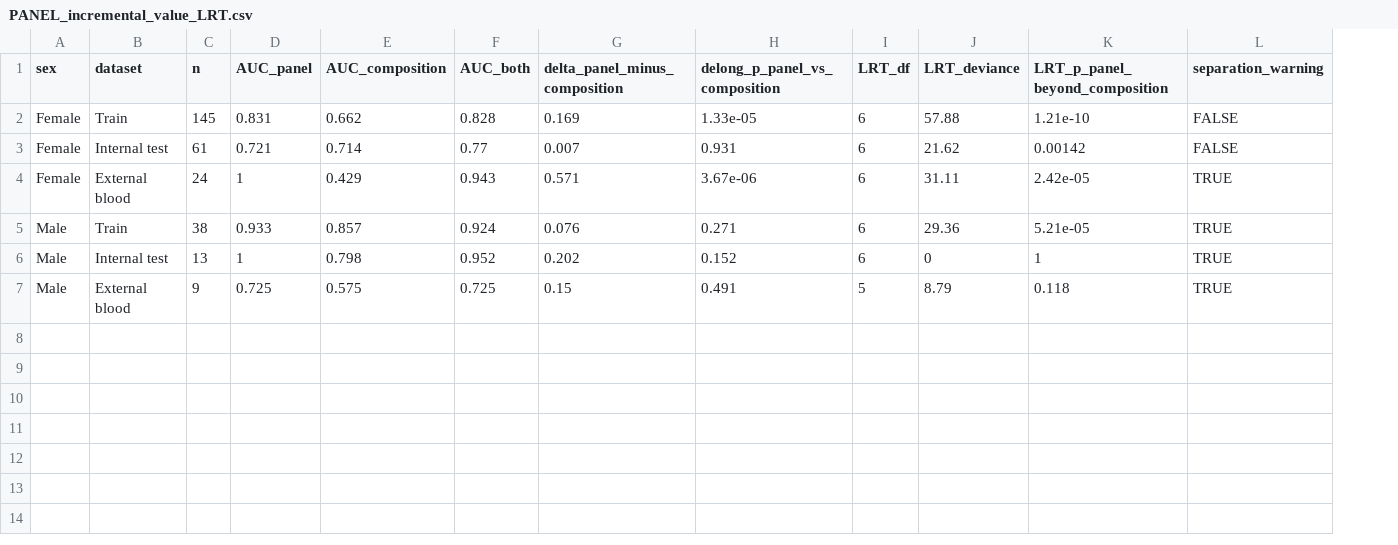
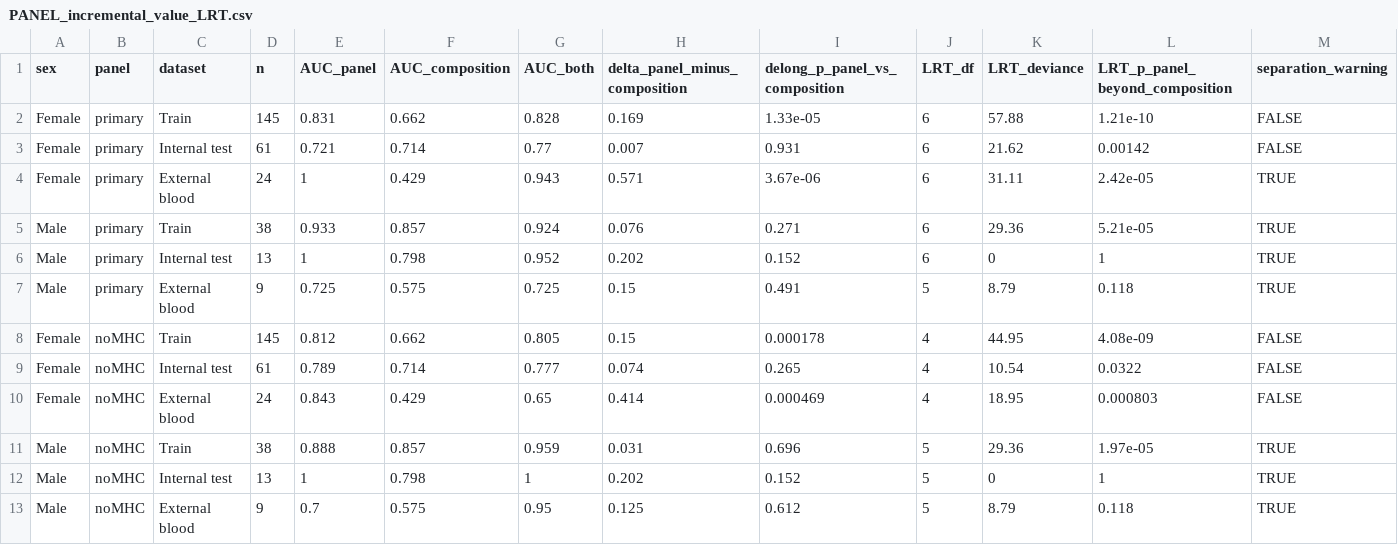
Before and after one commit to shweta-rai11/TRANSCRIPTOMICS, a CSV file: results/tables/PANEL_incremental_value_LRT.csv, drawn as a sheet; only a part is shown; rows hold the shown columns only; the diff names each change by its address in the sheet, - before the commit and + after, or states it on an @@ line.

```diff
--- a/results/tables/PANEL_incremental_value_LRT.csv
+++ b/results/tables/PANEL_incremental_value_LRT.csv
+column B (panel), rows 2-7: all primary
+row 8: Female | noMHC | Train | 145 | 0.812 | 0.662 | 0.805 | 0.15 | 0.000178 | 4 | 44.95 | 4.08e-09 | FALSE
+row 9: Female | noMHC | Internal test | 61 | 0.789 | 0.714 | 0.777 | 0.074 | 0.265 | 4 | 10.54 | 0.0322 | FALSE
+row 10: Female | noMHC | External blood | 24 | 0.843 | 0.429 | 0.65 | 0.414 | 0.000469 | 4 | 18.95 | 0.000803 | FALSE
+row 11: Male | noMHC | Train | 38 | 0.888 | 0.857 | 0.959 | 0.031 | 0.696 | 5 | 29.36 | 1.97e-05 | TRUE
+row 12: Male | noMHC | Internal test | 13 | 1 | 0.798 | 1 | 0.202 | 0.152 | 5 | 0 | 1 | TRUE
+row 13: Male | noMHC | External blood | 9 | 0.7 | 0.575 | 0.95 | 0.125 | 0.612 | 5 | 8.79 | 0.118 | TRUE
```
Also changed, not shown: results/tables/PANEL_auc_celladjusted.csv, 50 other files.
